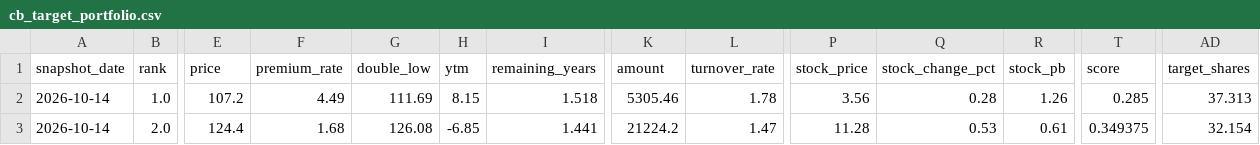
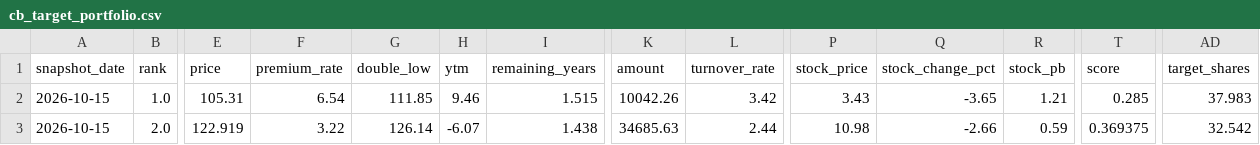
Before and after one commit to qsbkwlt-sketch/stock-monitor, a CSV file: cb_factor_signal_output/cb_target_portfolio.csv, drawn as a sheet; only a part is shown, gaps mark what is left out; the diff covers the shown part only; the diff names each change by its address in the sheet, - before the commit and + after, or states it on an @@ line.

```diff
--- a/cb_factor_signal_output/cb_target_portfolio.csv
+++ b/cb_factor_signal_output/cb_target_portfolio.csv
-A2:A3 (snapshot_date): 2026-10-14
+A2:A3 (snapshot_date): 2026-10-15
-E2 (price): 107.2
+E2 (price): 105.31
-F2 (premium_rate): 4.49
+F2 (premium_rate): 6.54
-G2 (double_low): 111.69
+G2 (double_low): 111.85
-H2 (ytm): 8.15
+H2 (ytm): 9.46
-I2 (remaining_years): 1.518
+I2 (remaining_years): 1.515
-K2 (amount): 5305.46
+K2 (amount): 10042.26
-L2 (turnover_rate): 1.78
+L2 (turnover_rate): 3.42
-P2 (stock_price): 3.56
+P2 (stock_price): 3.43
-Q2 (stock_change_pct): 0.28
+Q2 (stock_change_pct): -3.65
-R2 (stock_pb): 1.26
+R2 (stock_pb): 1.21
-AD2 (target_shares): 37.313
+AD2 (target_shares): 37.983
-E3 (price): 124.4
+E3 (price): 122.919
-F3 (premium_rate): 1.68
+F3 (premium_rate): 3.22
-G3 (double_low): 126.08
+G3 (double_low): 126.14
-H3 (ytm): -6.85
+H3 (ytm): -6.07
-I3 (remaining_years): 1.441
+I3 (remaining_years): 1.438
-K3 (amount): 21224.2
+K3 (amount): 34685.63
-L3 (turnover_rate): 1.47
+L3 (turnover_rate): 2.44
-P3 (stock_price): 11.28
+P3 (stock_price): 10.98
-Q3 (stock_change_pct): 0.53
+Q3 (stock_change_pct): -2.66
-R3 (stock_pb): 0.61
+R3 (stock_pb): 0.59
-T3 (score): 0.349375
+T3 (score): 0.369375
-AD3 (target_shares): 32.154
+AD3 (target_shares): 32.542
```
Also changed, not shown: 140 edited cells elsewhere in this file, cb_factor_output/cb_factor_candidates.csv, cb_factor_signal_output/cb_daily_signals.csv, 3 other files.
